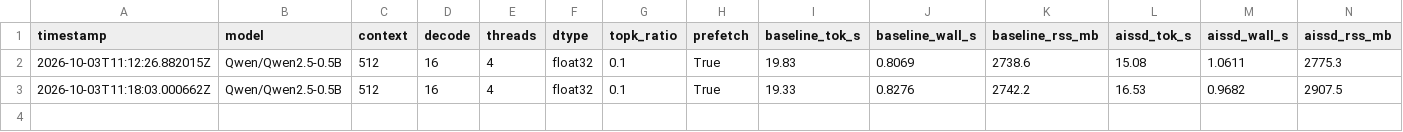
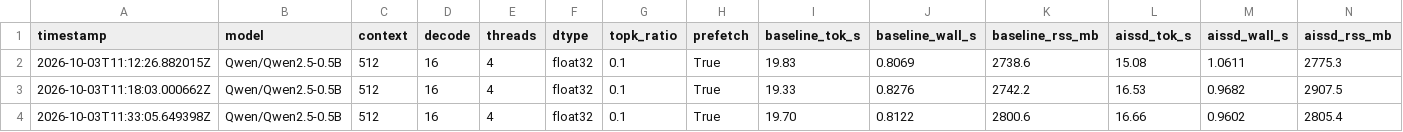
Before and after one commit to PrinceofPars/ai-ssd, a CSV file: benchmarks/live_inference/results/live_benchmark.csv, drawn as a sheet; only a part is shown; rows hold the shown columns only; the diff names each change by its address in the sheet, - before the commit and + after, or states it on an @@ line.

```diff
--- a/benchmarks/live_inference/results/live_benchmark.csv
+++ b/benchmarks/live_inference/results/live_benchmark.csv
+row 4: 2026-10-03T11:33:05.649398Z | Qwen/Qwen2.5-0.5B | 512 | 16 | 4 | float32 | 0.1 | True | 19.70 | 0.8122 | 2800.6 | 16.66 | 0.9602 | 2805.4
```
Also changed, not shown: 6 other files.
